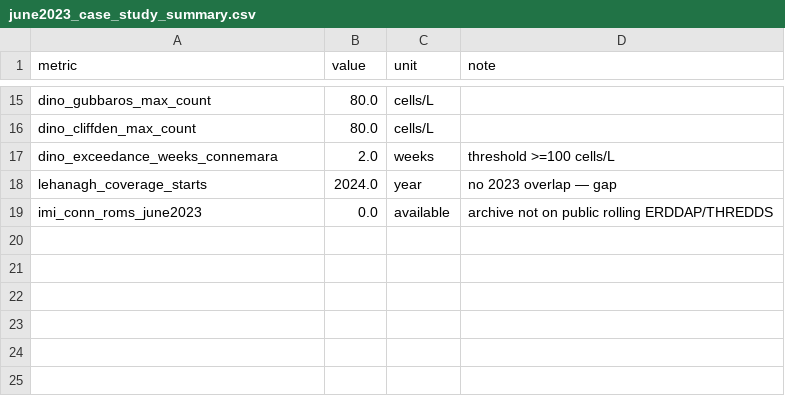
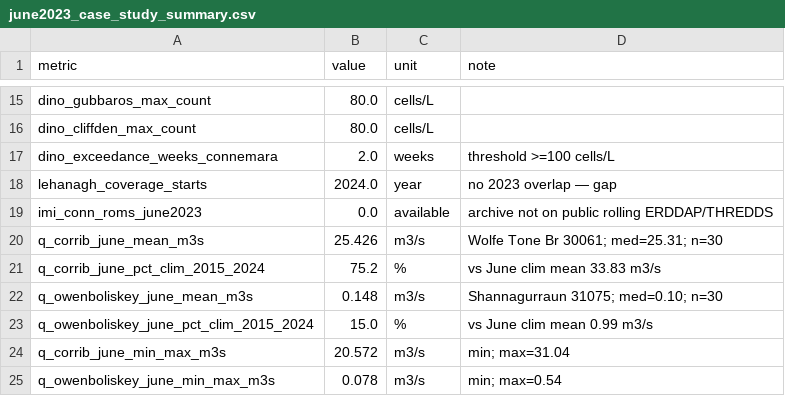
Before and after one commit to Sliothar1/PA-Marine-Model, a CSV file: data/processed/june2023_case_study_summary.csv, drawn as a sheet; only a part is shown, gaps mark what is left out.

```diff
--- a/data/processed/june2023_case_study_summary.csv
+++ b/data/processed/june2023_case_study_summary.csv
@@ -19 +19,7 @@ lehanagh_coverage_starts,2024.0,year,no 2023 overlap — gap
 imi_conn_roms_june2023,0.0,available,archive not on public rolling ERDDAP/THREDDS
+q_corrib_june_mean_m3s,25.426,m3/s,Wolfe Tone Br 30061; med=25.31; n=30
+q_corrib_june_pct_clim_2015_2024,75.2,%,vs June clim mean 33.83 m3/s
+q_owenboliskey_june_mean_m3s,0.148,m3/s,Shannagurraun 31075; med=0.10; n=30
+q_owenboliskey_june_pct_clim_2015_2024,15.0,%,vs June clim mean 0.99 m3/s
+q_corrib_june_min_max_m3s,20.572,m3/s,min; max=31.04
+q_owenboliskey_june_min_max_m3s,0.078,m3/s,min; max=0.54
```
Also changed, not shown: data/processed/june2023_case_study_daily.csv, data/processed/june2023_case_study_hab_weekly.csv, 4 other files.
